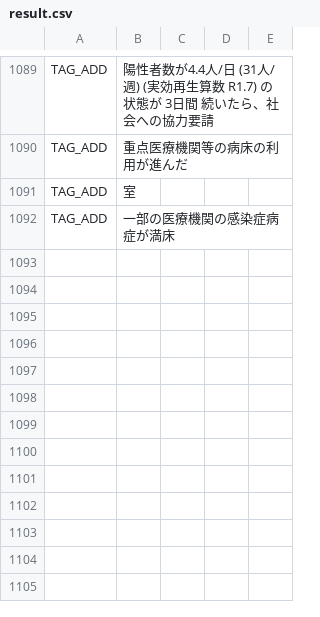
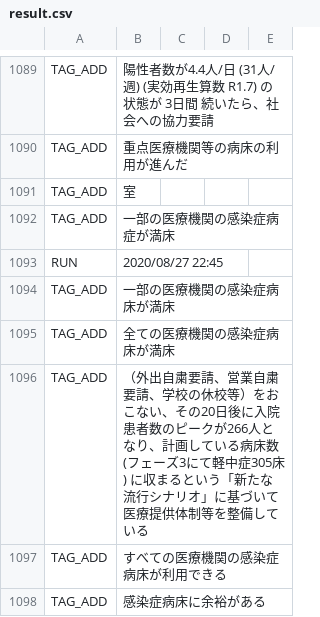
Before and after one commit to suzuryo/covid19-iwate, a CSV file: auto-i18n/result.csv, drawn as a sheet; only a part is shown, gaps mark what is left out; the diff names each change by its address in the sheet, - before the commit and + after, or states it on an @@ line.

```diff
--- a/auto-i18n/result.csv
+++ b/auto-i18n/result.csv
+row 1093: RUN | 2020/08/27 22:45
+row 1094: TAG_ADD | 一部の医療機関の感染症病床が満床
+row 1095: TAG_ADD | 全ての医療機関の感染症病床が満床
+row 1096: TAG_ADD | （外出自粛要請、営業自粛要請、学校の休校等）をおこない、その20日後に入院患者数のピークが266人となり、計画している病床数 (フェーズ3にて軽中症305床) に収まるという「新たな流行シナリオ」に基づいて医療提供体制等を整備している
+row 1097: TAG_ADD | すべての医療機関の感染症病床が利用できる
+row 1098: TAG_ADD | 感染症病床に余裕がある
```
Also changed, not shown: 1 other file.
